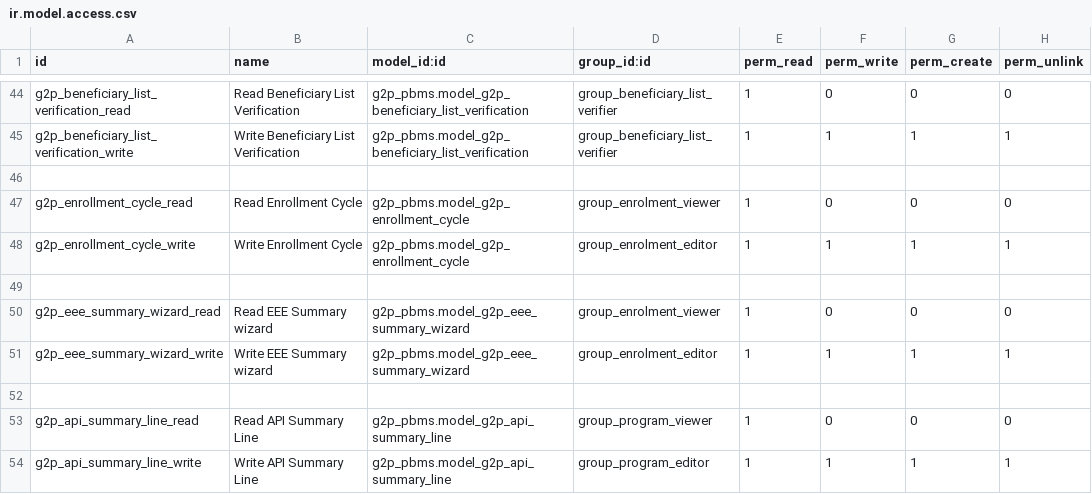
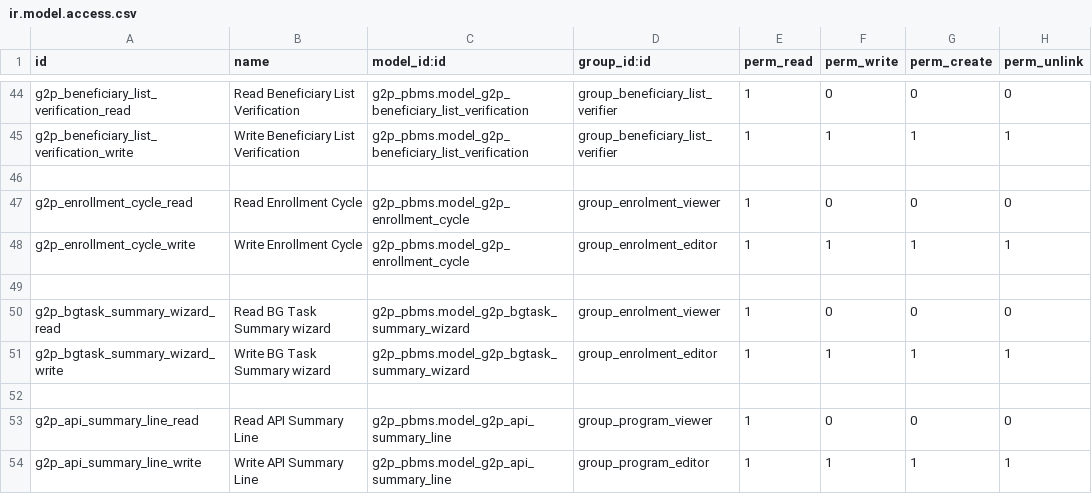
Before and after one commit to Saraswathik734/openg2p_zanzibar_custom_addons, a CSV file: g2p_pbms/security/ir.model.access.csv, drawn as a sheet; only a part is shown, gaps mark what is left out.

Commit message:
refactor: rename EEE Summary Wizard to BG Task Summary Wizard and update related references

```diff
--- a/g2p_pbms/security/ir.model.access.csv
+++ b/g2p_pbms/security/ir.model.access.csv
@@ -49,4 +49,4 @@ g2p_enrollment_cycle_write,Write Enrollment Cycle,g2p_pbms.model_g2p_enrollment_
 
-g2p_eee_summary_wizard_read,Read EEE Summary wizard,g2p_pbms.model_g2p_eee_summary_wizard,group_enrolment_viewer,1,0,0,0
-g2p_eee_summary_wizard_write,Write EEE Summary wizard,g2p_pbms.model_g2p_eee_summary_wizard,group_enrolment_editor,1,1,1,1
+g2p_bgtask_summary_wizard_read,Read BG Task Summary wizard,g2p_pbms.model_g2p_bgtask_summary_wizard,group_enrolment_viewer,1,0,0,0
+g2p_bgtask_summary_wizard_write,Write BG Task Summary wizard,g2p_pbms.model_g2p_bgtask_summary_wizard,group_enrolment_editor,1,1,1,1
 
```
Also changed, not shown: 12 other files.
